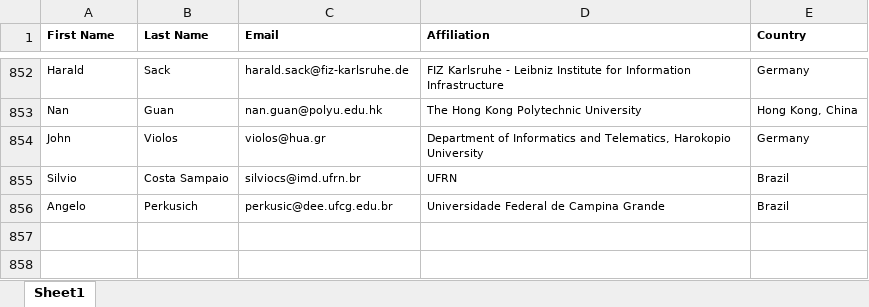
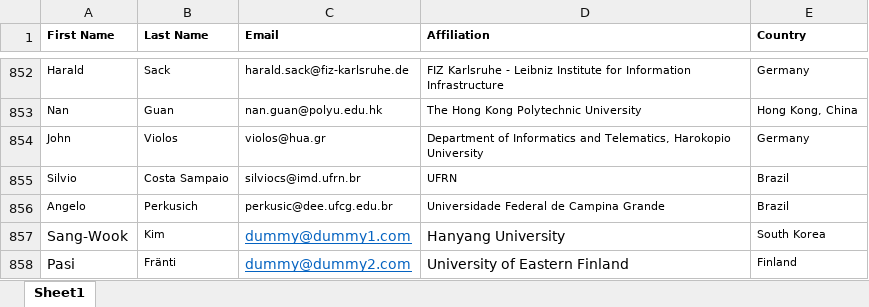
Before and after one commit to cloudhubs/acmsac, an Excel workbook: app-server/src/main/resources/2021_users.xlsx, sheet Sheet1, drawn as a sheet; only a part is shown, gaps mark what is left out; values as stored, in another font and other column widths than the file's, no borders; the diff names each change by its address in the sheet, - before the commit and + after, or states it on an @@ line.

```diff
--- a/app-server/src/main/resources/2021_users.xlsx (sheet Sheet1)
+++ b/app-server/src/main/resources/2021_users.xlsx (sheet Sheet1)
+row 857: Sang-Wook | Kim | dummy@dummy1.com | Hanyang University | South Korea
+row 858: Pasi | Fränti | dummy@dummy2.com | University of Eastern Finland | Finland
```
Also changed, not shown: 1 other file.
